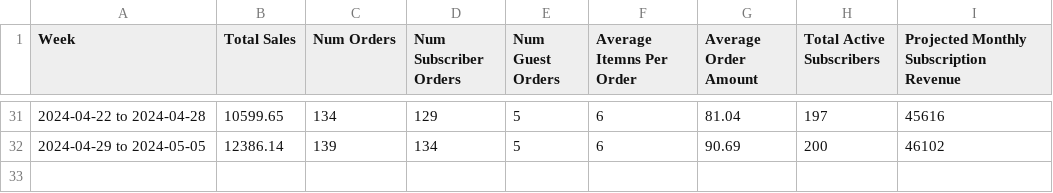
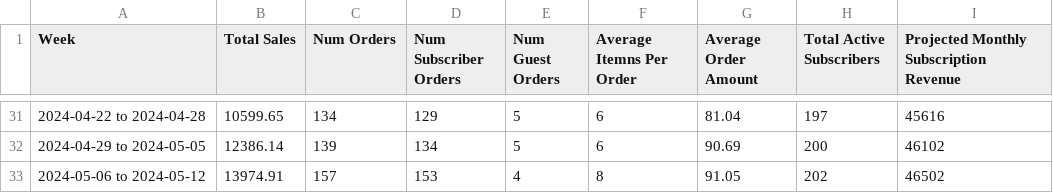
Before and after one commit to required777/TD-Testing-ffcsa_scripts, a CSV file: localline/data/weekly_kpi.csv, drawn as a sheet; only a part is shown, gaps mark what is left out.

Commit message:
Update weekly kpi files

```diff
--- a/localline/data/weekly_kpi.csv
+++ b/localline/data/weekly_kpi.csv
@@ -32 +32,2 @@ Week,Total Sales,Num Orders,Num Subscriber Orders,Num Guest Orders,Average Itemn
 2024-04-29 to 2024-05-05,12386.14,139,134,5,6,90.69,200,46102
+2024-05-06 to 2024-05-12,13974.91,157,153,4,8,91.05,202,46502
```
